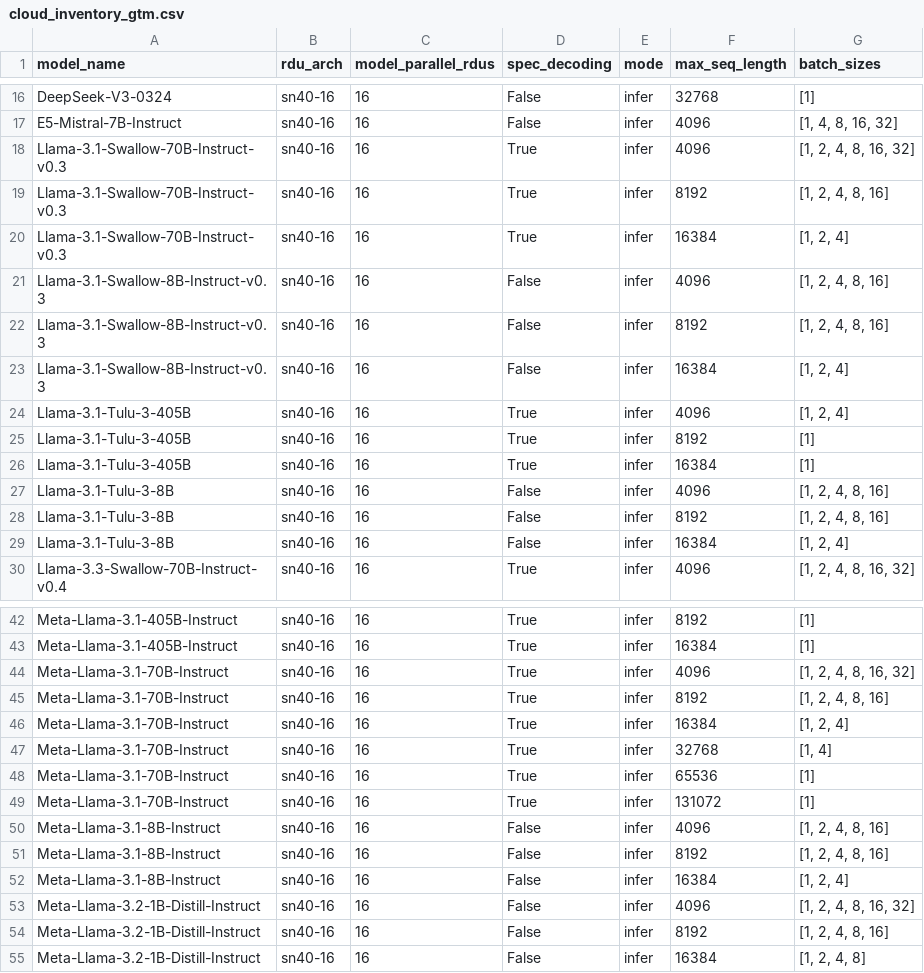
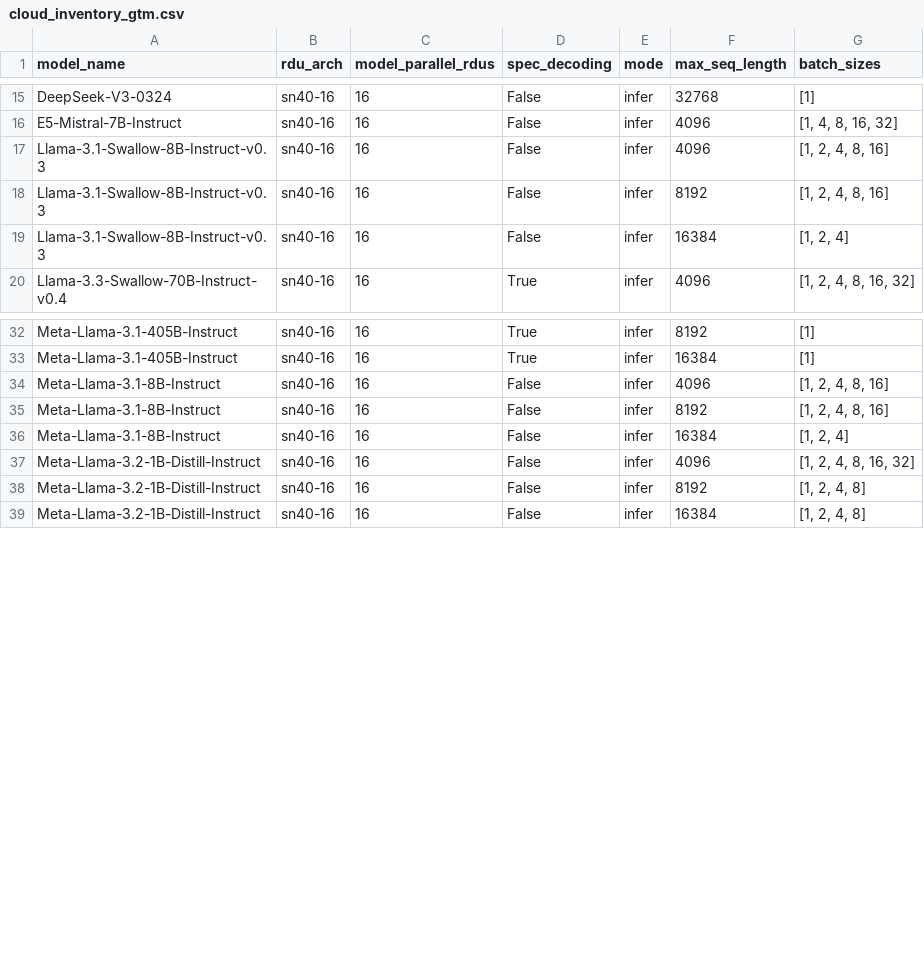
Before and after one commit to sharadv-sambanova/studio-model-deployment-automation, a CSV file: inventory/output/cloud_inventory_gtm.csv, drawn as a sheet; only a part is shown, gaps mark what is left out; the diff covers the shown part only.

```diff
--- a/inventory/output/cloud_inventory_gtm.csv
+++ b/inventory/output/cloud_inventory_gtm.csv
@@ -17,5 +16,2 @@ DeepSeek-V3-0324,sn40-16,16,False,infer,32768,[1]
 E5-Mistral-7B-Instruct,sn40-16,16,False,infer,4096,"[1, 4, 8, 16, 32]"
-Llama-3.1-Swallow-70B-Instruct-v0.3,sn40-16,16,True,infer,4096,"[1, 2, 4, 8, 16, 32]"
-Llama-3.1-Swallow-70B-Instruct-v0.3,sn40-16,16,True,infer,8192,"[1, 2, 4, 8, 16]"
-Llama-3.1-Swallow-70B-Instruct-v0.3,sn40-16,16,True,infer,16384,"[1, 2, 4]"
 Llama-3.1-Swallow-8B-Instruct-v0.3,sn40-16,16,False,infer,4096,"[1, 2, 4, 8, 16]"
@@ -23,8 +19,2 @@ Llama-3.1-Swallow-8B-Instruct-v0.3,sn40-16,16,False,infer,8192,"[1, 2, 4, 8, 16]
 Llama-3.1-Swallow-8B-Instruct-v0.3,sn40-16,16,False,infer,16384,"[1, 2, 4]"
-Llama-3.1-Tulu-3-405B,sn40-16,16,True,infer,4096,"[1, 2, 4]"
-Llama-3.1-Tulu-3-405B,sn40-16,16,True,infer,8192,[1]
-Llama-3.1-Tulu-3-405B,sn40-16,16,True,infer,16384,[1]
-Llama-3.1-Tulu-3-8B,sn40-16,16,False,infer,4096,"[1, 2, 4, 8, 16]"
-Llama-3.1-Tulu-3-8B,sn40-16,16,False,infer,8192,"[1, 2, 4, 8, 16]"
-Llama-3.1-Tulu-3-8B,sn40-16,16,False,infer,16384,"[1, 2, 4]"
 Llama-3.3-Swallow-70B-Instruct-v0.4,sn40-16,16,True,infer,4096,"[1, 2, 4, 8, 16, 32]"
@@ -43,8 +33,2 @@ Meta-Llama-3.1-405B-Instruct,sn40-16,16,True,infer,8192,[1]
 Meta-Llama-3.1-405B-Instruct,sn40-16,16,True,infer,16384,[1]
-Meta-Llama-3.1-70B-Instruct,sn40-16,16,True,infer,4096,"[1, 2, 4, 8, 16, 32]"
-Meta-Llama-3.1-70B-Instruct,sn40-16,16,True,infer,8192,"[1, 2, 4, 8, 16]"
-Meta-Llama-3.1-70B-Instruct,sn40-16,16,True,infer,16384,"[1, 2, 4]"
-Meta-Llama-3.1-70B-Instruct,sn40-16,16,True,infer,32768,"[1, 4]"
-Meta-Llama-3.1-70B-Instruct,sn40-16,16,True,infer,65536,[1]
-Meta-Llama-3.1-70B-Instruct,sn40-16,16,True,infer,131072,[1]
 Meta-Llama-3.1-8B-Instruct,sn40-16,16,False,infer,4096,"[1, 2, 4, 8, 16]"
@@ -53,3 +37,3 @@ Meta-Llama-3.1-8B-Instruct,sn40-16,16,False,infer,16384,"[1, 2, 4]"
 Meta-Llama-3.2-1B-Distill-Instruct,sn40-16,16,False,infer,4096,"[1, 2, 4, 8, 16, 32]"
-Meta-Llama-3.2-1B-Distill-Instruct,sn40-16,16,False,infer,8192,"[1, 2, 4, 8, 16]"
+Meta-Llama-3.2-1B-Distill-Instruct,sn40-16,16,False,infer,8192,"[1, 2, 4, 8]"
 Meta-Llama-3.2-1B-Distill-Instruct,sn40-16,16,False,infer,16384,"[1, 2, 4, 8]"
```
Also changed, not shown: 13 removed rows and 2 edited cells elsewhere in this file, inventory/output/cloud_only_inventory.csv, inventory/output/studio_only_inventory.csv, 5 other files.
